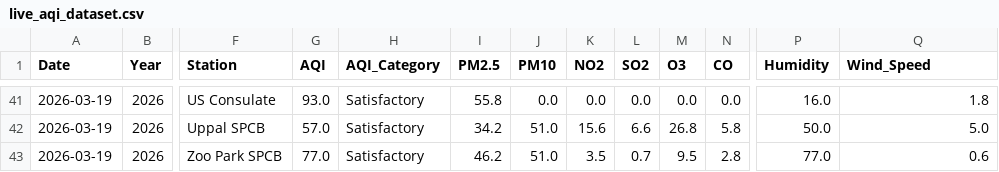
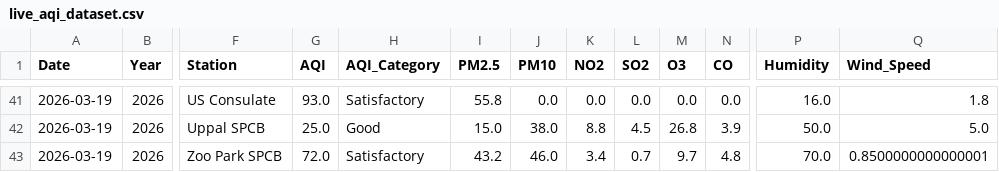
Before and after one commit to Rohan0639/aqi-prediction-ml, a CSV file: data/live_aqi_dataset.csv, drawn as a sheet; only a part is shown, gaps mark what is left out; the diff covers the shown part only; the diff names each change by its address in the sheet, - before the commit and + after, or states it on an @@ line.

```diff
--- a/data/live_aqi_dataset.csv
+++ b/data/live_aqi_dataset.csv
-G42 (AQI): 57.0
+G42 (AQI): 25.0
-H42 (AQI_Category): Satisfactory
+H42 (AQI_Category): Good
-I42 (PM2.5): 34.2
+I42 (PM2.5): 15.0
-J42 (PM10): 51.0
+J42 (PM10): 38.0
-K42 (NO2): 15.6
+K42 (NO2): 8.8
-L42 (SO2): 6.6
+L42 (SO2): 4.5
-N42 (CO): 5.8
+N42 (CO): 3.9
-G43 (AQI): 77.0
+G43 (AQI): 72.0
-I43 (PM2.5): 46.2
+I43 (PM2.5): 43.2
-J43 (PM10): 51.0
+J43 (PM10): 46.0
-K43 (NO2): 3.5
+K43 (NO2): 3.4
-M43 (O3): 9.5
+M43 (O3): 9.7
-N43 (CO): 2.8
+N43 (CO): 4.8
-P43 (Humidity): 77.0
+P43 (Humidity): 70.0
-Q43 (Wind_Speed): 0.6
+Q43 (Wind_Speed): 0.8500000000000001
```
Also changed, not shown: 27 edited cells elsewhere in this file.
